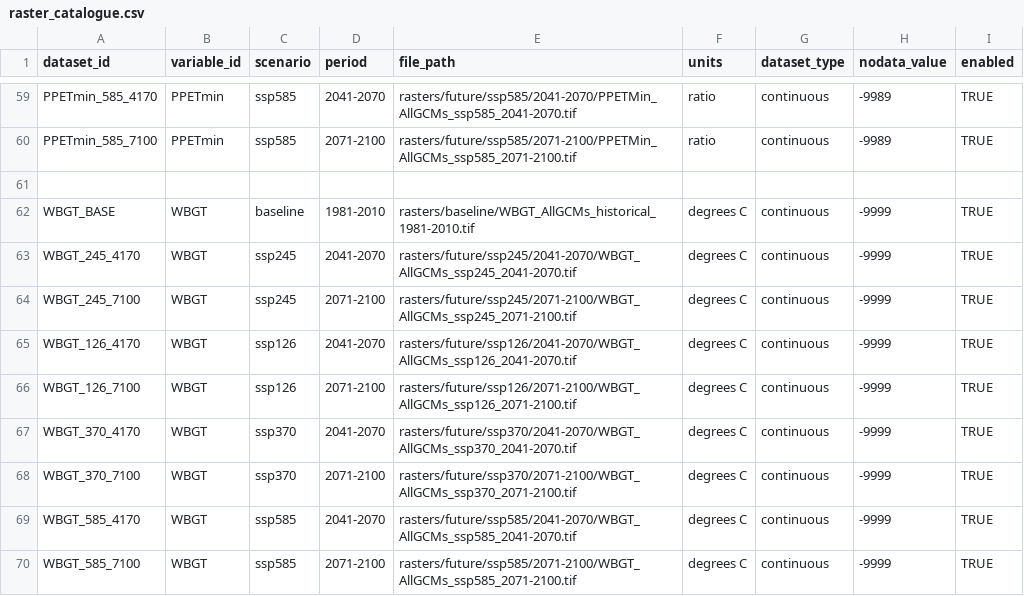
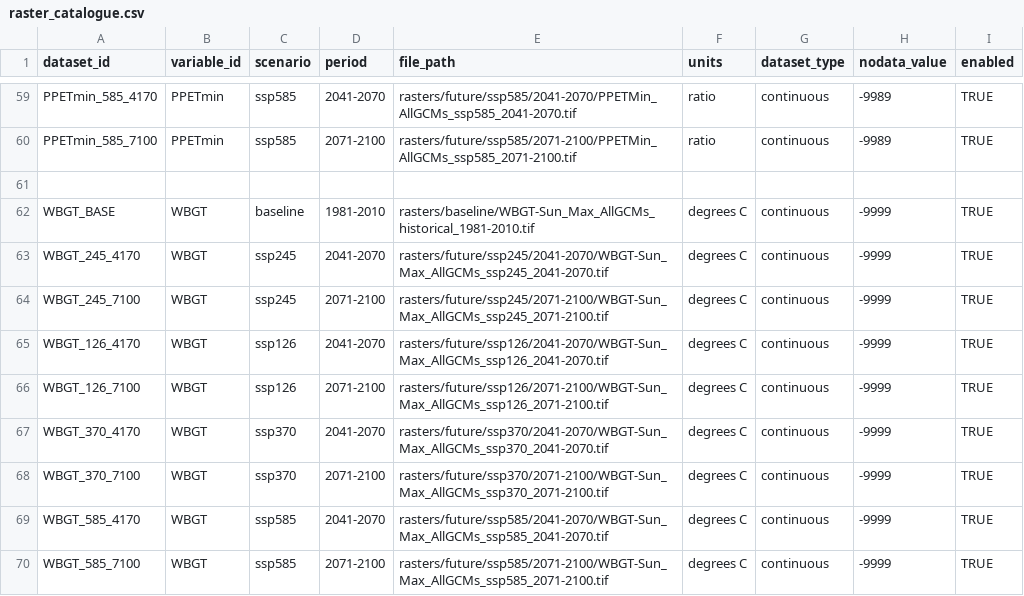
Before and after one commit to ColinM1966/Climate-risk-screening-app, a CSV file: config/raster_catalogue.csv, drawn as a sheet; only a part is shown, gaps mark what is left out.

Commit message:
Update raster_catalogue.csv

```diff
--- a/config/raster_catalogue.csv
+++ b/config/raster_catalogue.csv
@@ -61,10 +61,10 @@ PPETmin_585_7100,PPETmin,ssp585,2071-2100,rasters/future/ssp585/2071-2100/PPETMi
 
-WBGT_BASE,WBGT,baseline,1981-2010,rasters/baseline/WBGT_AllGCMs_historical_1981-2010.tif,degrees C,continuous,-9999,TRUE
-WBGT_245_4170,WBGT,ssp245,2041-2070,rasters/future/ssp245/2041-2070/WBGT_AllGCMs_ssp245_2041-2070.tif,degrees C,continuous,-9999,TRUE
-WBGT_245_7100,WBGT,ssp245,2071-2100,rasters/future/ssp245/2071-2100/WBGT_AllGCMs_ssp245_2071-2100.tif,degrees C,continuous,-9999,TRUE
-WBGT_126_4170,WBGT,ssp126,2041-2070,rasters/future/ssp126/2041-2070/WBGT_AllGCMs_ssp126_2041-2070.tif,degrees C,continuous,-9999,TRUE
-WBGT_126_7100,WBGT,ssp126,2071-2100,rasters/future/ssp126/2071-2100/WBGT_AllGCMs_ssp126_2071-2100.tif,degrees C,continuous,-9999,TRUE
-WBGT_370_4170,WBGT,ssp370,2041-2070,rasters/future/ssp370/2041-2070/WBGT_AllGCMs_ssp370_2041-2070.tif,degrees C,continuous,-9999,TRUE
-WBGT_370_7100,WBGT,ssp370,2071-2100,rasters/future/ssp370/2071-2100/WBGT_AllGCMs_ssp370_2071-2100.tif,degrees C,continuous,-9999,TRUE
-WBGT_585_4170,WBGT,ssp585,2041-2070,rasters/future/ssp585/2041-2070/WBGT_AllGCMs_ssp585_2041-2070.tif,degrees C,continuous,-9999,TRUE
-WBGT_585_7100,WBGT,ssp585,2071-2100,rasters/future/ssp585/2071-2100/WBGT_AllGCMs_ssp585_2071-2100.tif,degrees C,continuous,-9999,TRUE
+WBGT_BASE,WBGT,baseline,1981-2010,rasters/baseline/WBGT-Sun_Max_AllGCMs_historical_1981-2010.tif,degrees C,continuous,-9999,TRUE
+WBGT_245_4170,WBGT,ssp245,2041-2070,rasters/future/ssp245/2041-2070/WBGT-Sun_Max_AllGCMs_ssp245_2041-2070.tif,degrees C,continuous,-9999,TRUE
+WBGT_245_7100,WBGT,ssp245,2071-2100,rasters/future/ssp245/2071-2100/WBGT-Sun_Max_AllGCMs_ssp245_2071-2100.tif,degrees C,continuous,-9999,TRUE
+WBGT_126_4170,WBGT,ssp126,2041-2070,rasters/future/ssp126/2041-2070/WBGT-Sun_Max_AllGCMs_ssp126_2041-2070.tif,degrees C,continuous,-9999,TRUE
+WBGT_126_7100,WBGT,ssp126,2071-2100,rasters/future/ssp126/2071-2100/WBGT-Sun_Max_AllGCMs_ssp126_2071-2100.tif,degrees C,continuous,-9999,TRUE
+WBGT_370_4170,WBGT,ssp370,2041-2070,rasters/future/ssp370/2041-2070/WBGT-Sun_Max_AllGCMs_ssp370_2041-2070.tif,degrees C,continuous,-9999,TRUE
+WBGT_370_7100,WBGT,ssp370,2071-2100,rasters/future/ssp370/2071-2100/WBGT-Sun_Max_AllGCMs_ssp370_2071-2100.tif,degrees C,continuous,-9999,TRUE
+WBGT_585_4170,WBGT,ssp585,2041-2070,rasters/future/ssp585/2041-2070/WBGT-Sun_Max_AllGCMs_ssp585_2041-2070.tif,degrees C,continuous,-9999,TRUE
+WBGT_585_7100,WBGT,ssp585,2071-2100,rasters/future/ssp585/2071-2100/WBGT-Sun_Max_AllGCMs_ssp585_2071-2100.tif,degrees C,continuous,-9999,TRUE
```
